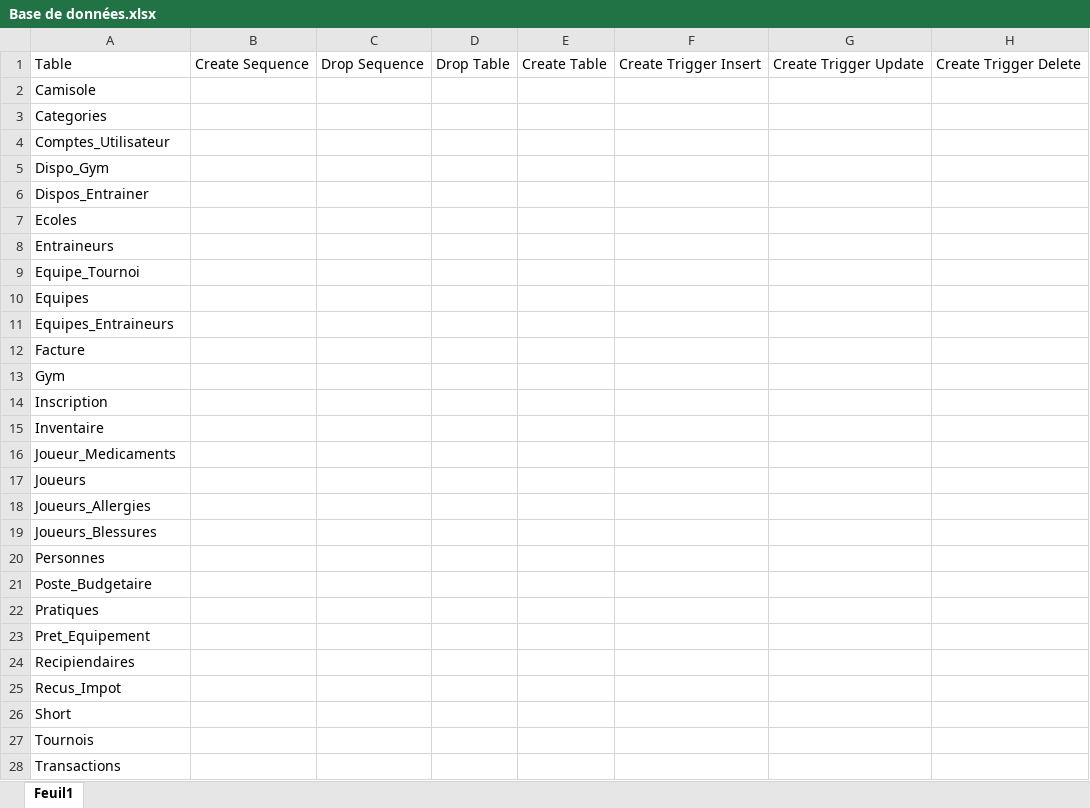
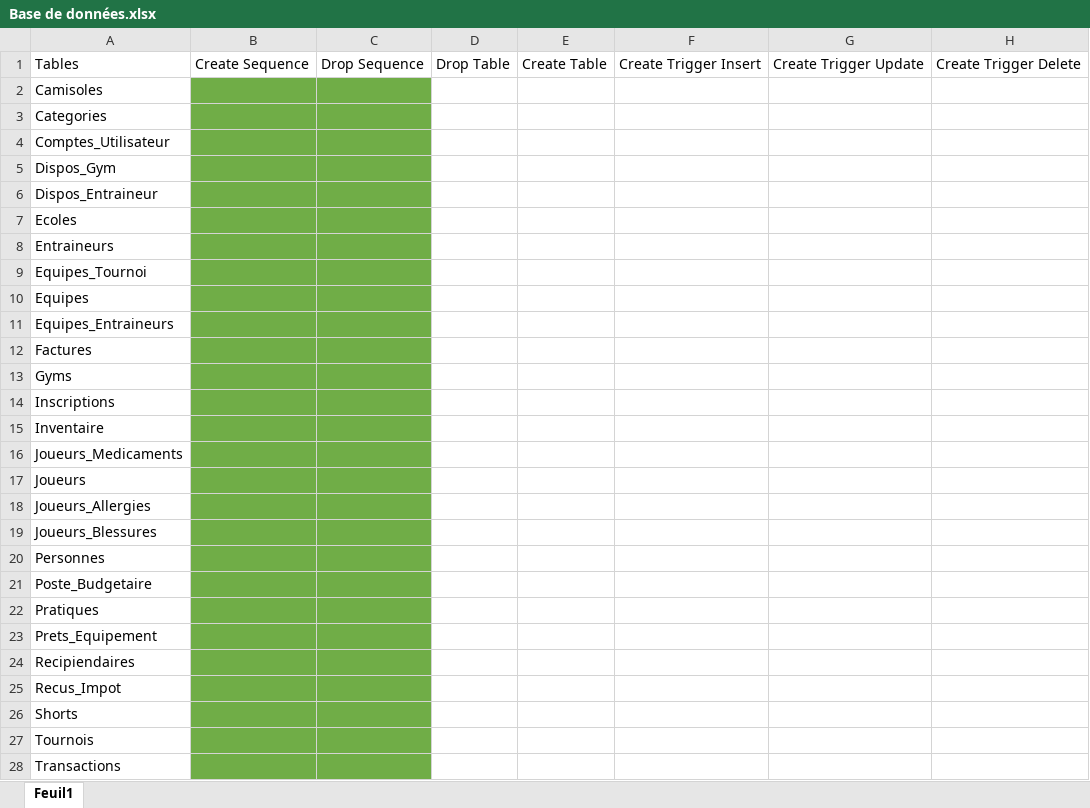
Before and after one commit to JLafreniere/ProjetApex, an Excel workbook: Base de données.xlsx, sheet Feuil1, drawn as a sheet; values as stored, in another font and other column widths than the file's, no borders; the diff names each change by its address in the sheet, - before the commit and + after, or states it on an @@ line.

Commit message:
Correction Noms tables

```diff
--- a/Base de données.xlsx (sheet Feuil1)
+++ b/Base de données.xlsx (sheet Feuil1)
-A1: Table
+A1: Tables
-A2: Camisole
+A2: Camisoles
-B2:C28 fill: none
+B2:C28 fill: #70AD47
-A5: Dispo_Gym
+A5: Dispos_Gym
-A6: Dispos_Entrainer
+A6: Dispos_Entraineur
-A9: Equipe_Tournoi
+A9: Equipes_Tournoi
-A12: Facture
+A12: Factures
-A13: Gym
+A13: Gyms
-A14: Inscription
+A14: Inscriptions
-A16: Joueur_Medicaments
+A16: Joueurs_Medicaments
-A23: Pret_Equipement
+A23: Prets_Equipement
-A26: Short
+A26: Shorts
```
